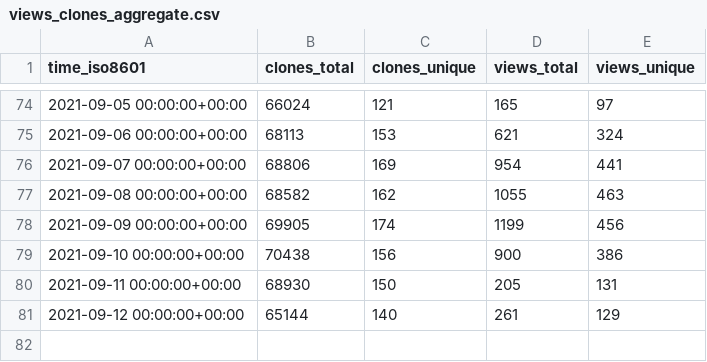
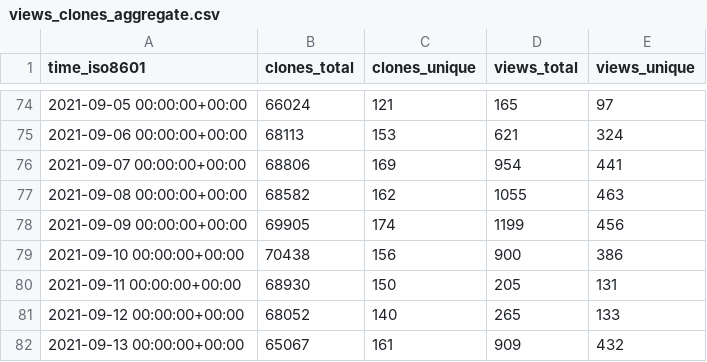
Before and after one commit to fluxcd/community, a CSV file: fluxcd/flux/ghrs-data/views_clones_aggregate.csv, drawn as a sheet; only a part is shown, gaps mark what is left out.

```diff
--- a/fluxcd/flux/ghrs-data/views_clones_aggregate.csv
+++ b/fluxcd/flux/ghrs-data/views_clones_aggregate.csv
@@ -80,2 +80,3 @@ time_iso8601,clones_total,clones_unique,views_total,views_unique
 2021-09-11 00:00:00+00:00,68930,150,205,131
-2021-09-12 00:00:00+00:00,65144,140,261,129
+2021-09-12 00:00:00+00:00,68052,140,265,133
+2021-09-13 00:00:00+00:00,65067,161,909,432
```
Also changed, not shown: 1 other file.
